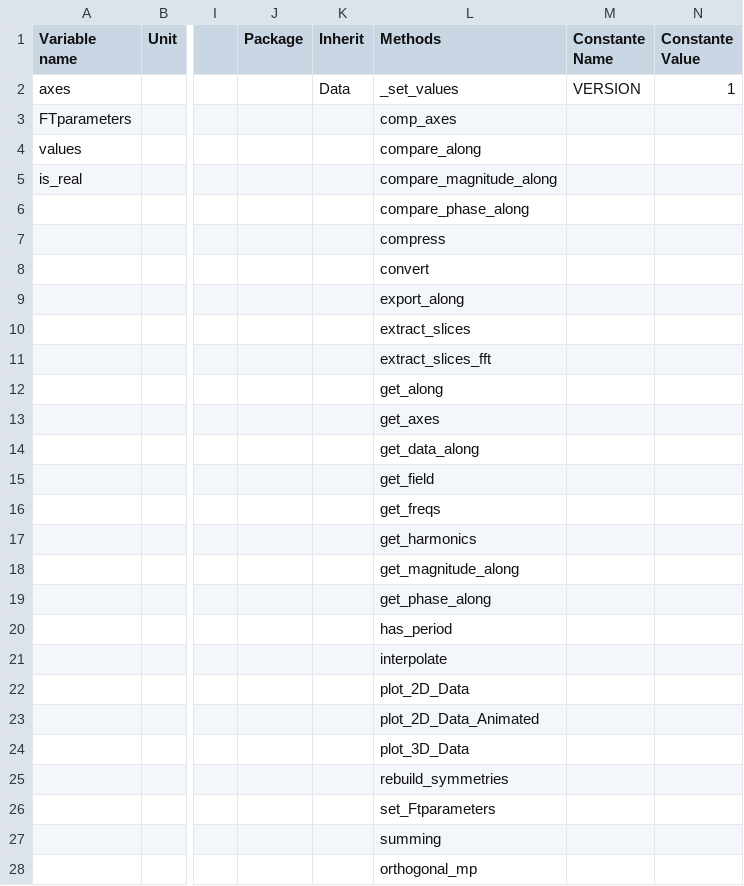
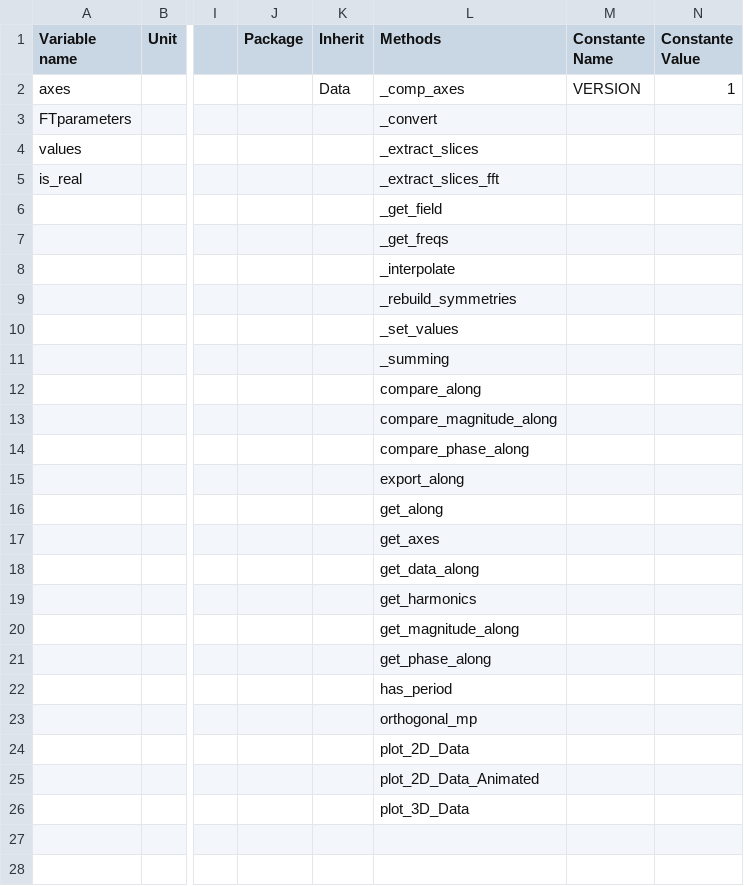
Before and after one commit to Eomys/SciDataTool, a CSV file: SciDataTool/Generator/ClassesRef/DataND.csv, drawn as a sheet; only a part is shown, gaps mark what is left out; removed rows and columns are numbered as before the commit, all else as after; rows hold the shown columns only; the diff names each change by its address in the sheet, - before the commit and + after, or states it on an @@ line.

Commit message:
[CC] renaming internal methods

```diff
--- a/SciDataTool/Generator/ClassesRef/DataND.csv
+++ b/SciDataTool/Generator/ClassesRef/DataND.csv
-L2 (Methods): _set_values
+L2 (Methods): _comp_axes
-L3 (Methods): comp_axes
+L3 (Methods): _convert
-L4 (Methods): compare_along
+L4 (Methods): _extract_slices
-L5 (Methods): compare_magnitude_along
+L5 (Methods): _extract_slices_fft
+row 6:  |  |  |  |  | _get_field
+row 7:  |  |  |  |  | _get_freqs
+row 8:  |  |  |  |  | _interpolate
+row 9:  |  |  |  |  | _rebuild_symmetries
+row 10:  |  |  |  |  | _set_values
+row 11:  |  |  |  |  | _summing
+row 12:  |  |  |  |  | compare_along
+row 13:  |  |  |  |  | compare_magnitude_along
-row 7:  |  |  |  |  | compress
-row 8:  |  |  |  |  | convert
-row 10:  |  |  |  |  | extract_slices
-row 11:  |  |  |  |  | extract_slices_fft
-row 15:  |  |  |  |  | get_field
-row 16:  |  |  |  |  | get_freqs
-L23 (Methods): interpolate
+L23 (Methods): orthogonal_mp
-row 25:  |  |  |  |  | rebuild_symmetries
-row 26:  |  |  |  |  | set_Ftparameters
-row 27:  |  |  |  |  | summing
-row 28:  |  |  |  |  | orthogonal_mp
```
Also changed, not shown: 16 other files.
